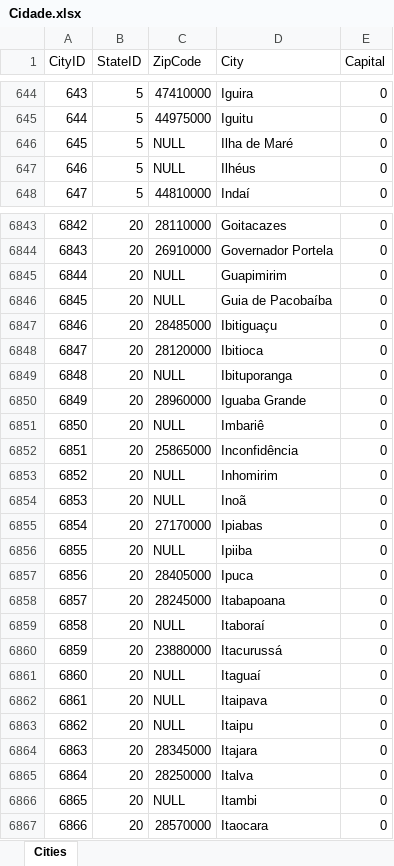
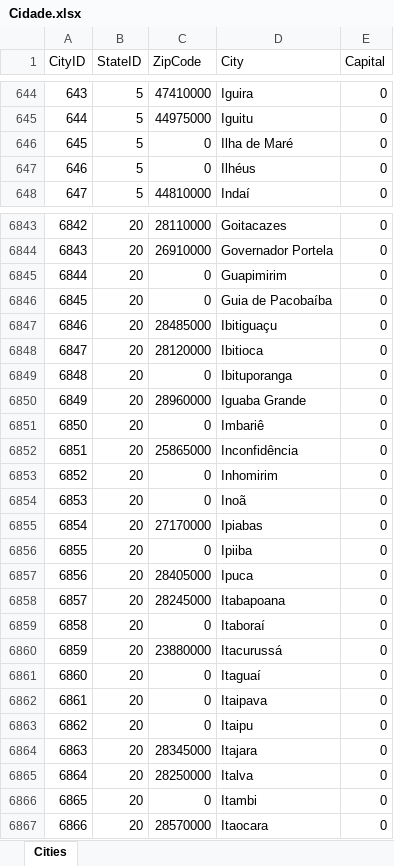
Before and after one commit to dmodesigner/Exkyn.Cep, an Excel workbook: Batch/CreateBase/Files/Cidade.xlsx, sheet Cities, drawn as a sheet; only a part is shown, gaps mark what is left out; values as stored, in another font and other column widths than the file's, no borders; the diff covers the shown part only; the diff names each change by its address in the sheet, - before the commit and + after, or states it on an @@ line.

```diff
--- a/Batch/CreateBase/Files/Cidade.xlsx (sheet Cities)
+++ b/Batch/CreateBase/Files/Cidade.xlsx (sheet Cities)
-C646:C647 (ZipCode): NULL
+C646:C647 (ZipCode): 0
-C6845:C6846 (ZipCode): NULL
+C6845:C6846 (ZipCode): 0
-C6849 (ZipCode): NULL
+C6849 (ZipCode): 0
-C6851 (ZipCode): NULL
+C6851 (ZipCode): 0
-C6853:C6854 (ZipCode): NULL
+C6853:C6854 (ZipCode): 0
-C6856 (ZipCode): NULL
+C6856 (ZipCode): 0
-C6859 (ZipCode): NULL
+C6859 (ZipCode): 0
-C6861:C6863 (ZipCode): NULL
+C6861:C6863 (ZipCode): 0
-C6866 (ZipCode): NULL
+C6866 (ZipCode): 0
```
Also changed, not shown: 611 edited cells elsewhere in this sheet, 1 other file.
